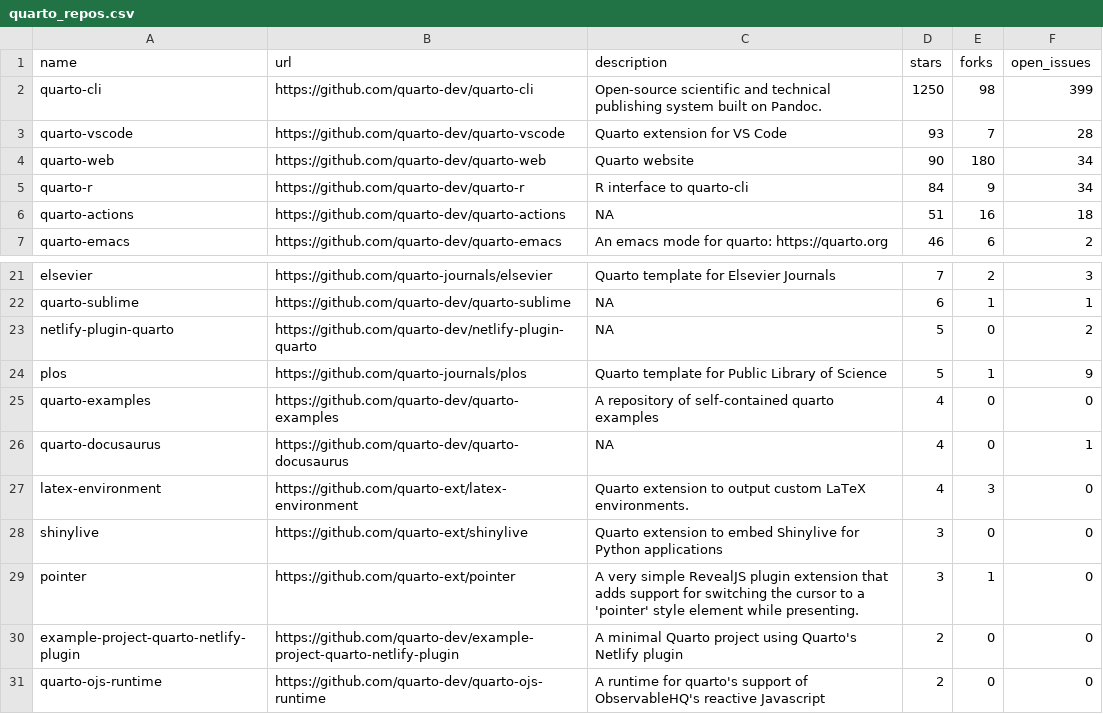
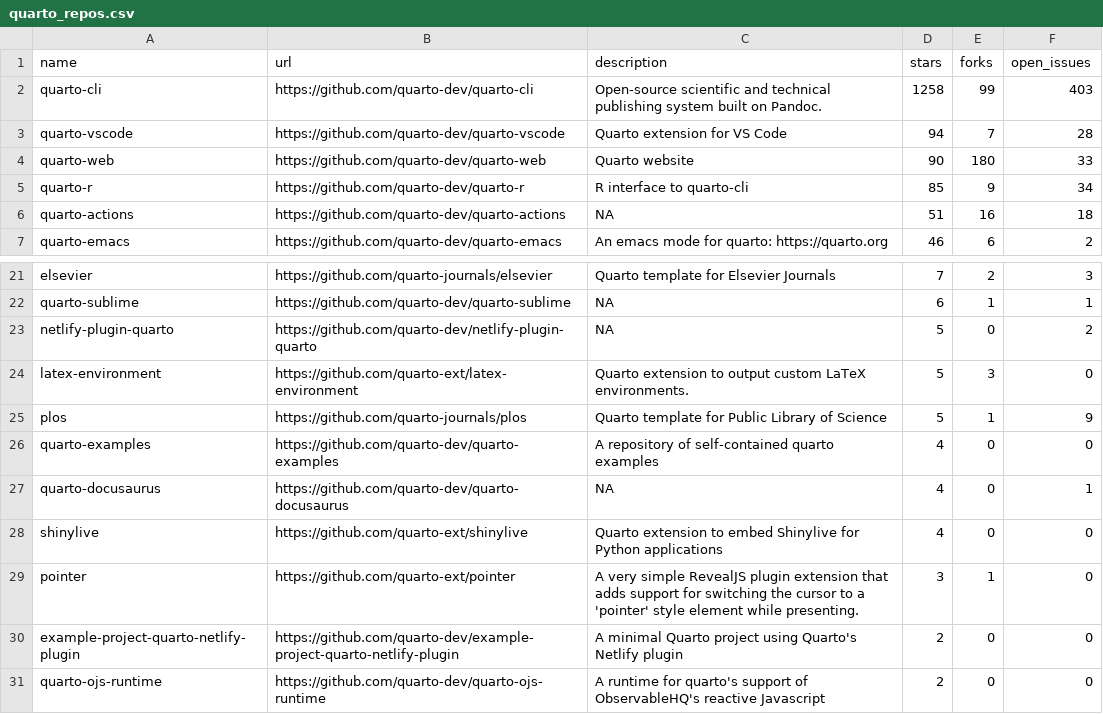
Before and after one commit to beatrizmilz/awesome-gha, a CSV file: 01-monitoring-quarto-repos/quarto_repos.csv, drawn as a sheet; only a part is shown, gaps mark what is left out.

```diff
--- a/01-monitoring-quarto-repos/quarto_repos.csv
+++ b/01-monitoring-quarto-repos/quarto_repos.csv
@@ -1,6 +1,6 @@
 name,url,description,stars,forks,open_issues
-quarto-cli,https://github.com/quarto-dev/quarto-cli,Open-source scientific and technical publishing system built on Pandoc.,1250,98,399
-quarto-vscode,https://github.com/quarto-dev/quarto-vscode,Quarto extension for VS Code,93,7,28
-quarto-web,https://github.com/quarto-dev/quarto-web,Quarto website,90,180,34
-quarto-r,https://github.com/quarto-dev/quarto-r,R interface to quarto-cli,84,9,34
+quarto-cli,https://github.com/quarto-dev/quarto-cli,Open-source scientific and technical publishing system built on Pandoc.,1258,99,403
+quarto-vscode,https://github.com/quarto-dev/quarto-vscode,Quarto extension for VS Code,94,7,28
+quarto-web,https://github.com/quarto-dev/quarto-web,Quarto website,90,180,33
+quarto-r,https://github.com/quarto-dev/quarto-r,R interface to quarto-cli,85,9,34
 quarto-actions,https://github.com/quarto-dev/quarto-actions,NA,51,16,18
@@ -23,2 +23,3 @@ quarto-sublime,https://github.com/quarto-dev/quarto-sublime,NA,6,1,1
 netlify-plugin-quarto,https://github.com/quarto-dev/netlify-plugin-quarto,NA,5,0,2
+latex-environment,https://github.com/quarto-ext/latex-environment,Quarto extension to output custom LaTeX environments.,5,3,0
 plos,https://github.com/quarto-journals/plos,Quarto template for Public Library of Science,5,1,9
@@ -26,4 +27,3 @@ quarto-examples,https://github.com/quarto-dev/quarto-examples,A repository of se
 quarto-docusaurus,https://github.com/quarto-dev/quarto-docusaurus,NA,4,0,1
-latex-environment,https://github.com/quarto-ext/latex-environment,Quarto extension to output custom LaTeX environments.,4,3,0
-shinylive,https://github.com/quarto-ext/shinylive,Quarto extension to embed Shinylive for Python applications,3,0,0
+shinylive,https://github.com/quarto-ext/shinylive,Quarto extension to embed Shinylive for Python applications,4,0,0
 pointer,https://github.com/quarto-ext/pointer,A very simple RevealJS plugin extension that adds support for switching the cursor to a 'pointer' style element while presenting.,3,1,0
```
Also changed, not shown: 1 other file.
